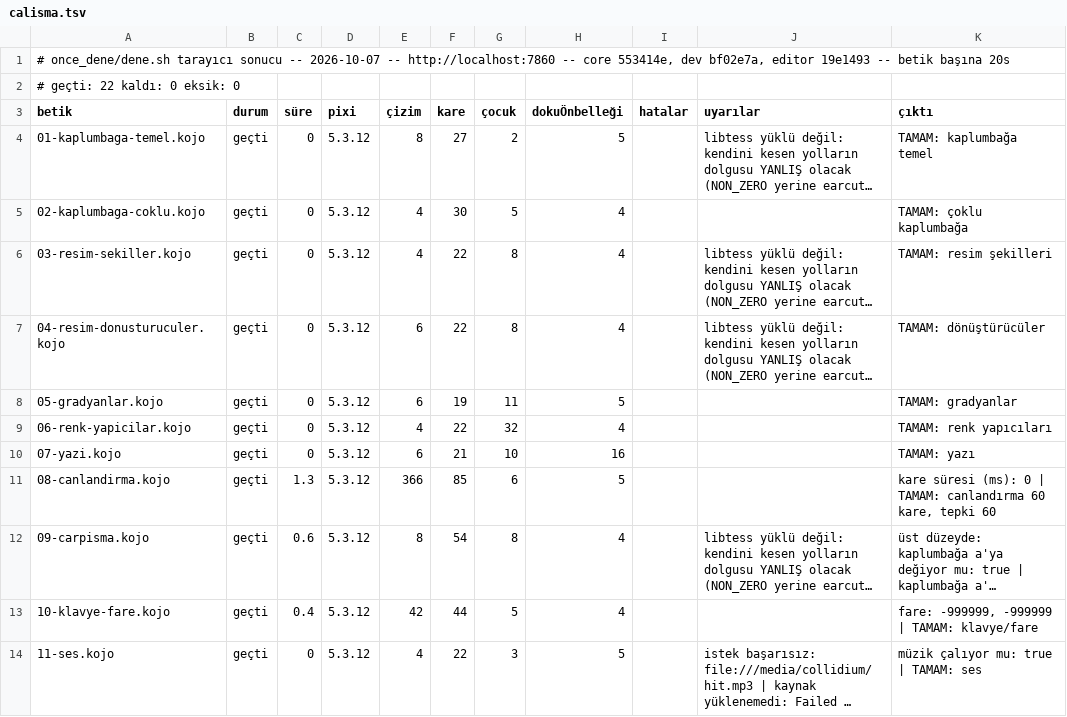
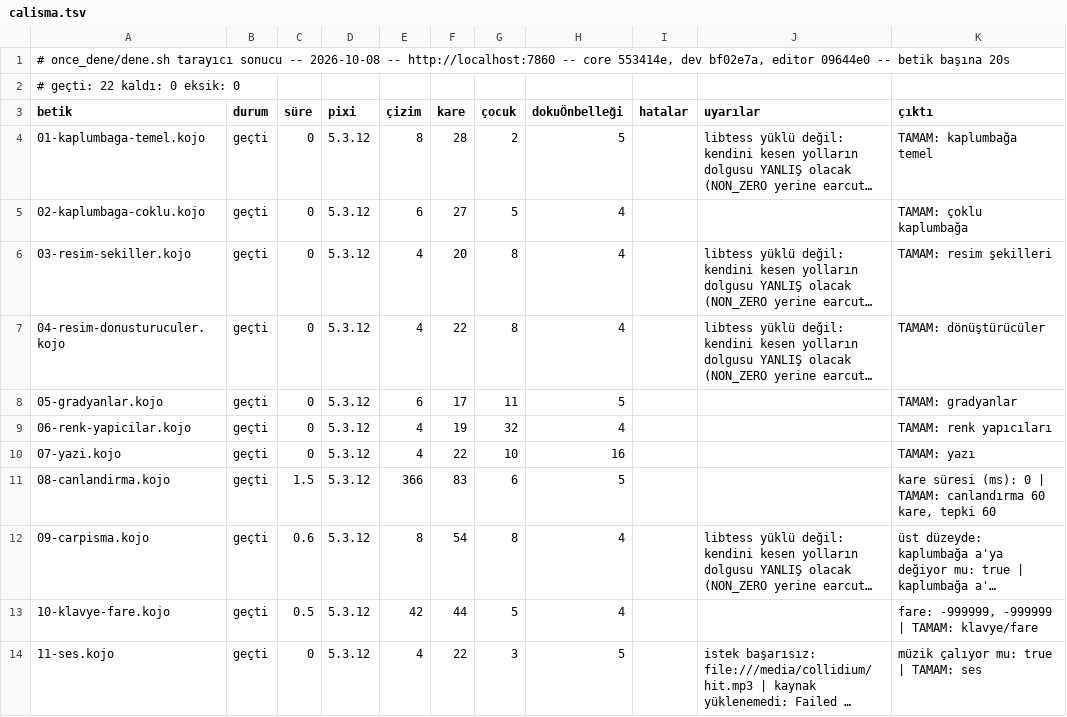
Before and after one commit to bulent2k2/koco-deploy, a TSV file: once_dene/sonuclar/calisma.tsv, drawn as a sheet; only a part is shown; long unchanged cells end in …; the diff covers the shown part only; the diff names each change by its address in the sheet, - before the commit and + after, or states it on an @@ line.

Commit message:
once_dene: v92 kapı kaydı (22/22 + 22/22)
Koşum yerel TAZE konteynere karşı (docker build -t koco, -m 4g,
http://localhost:7860): core 553414e, dev bf02e7a, editor 09644e0
(editör 19e1493 -> 09644e0: CodeMirror 6 motoru, #76 / #77; Ace öntanımlı,
?motor=cm bayrağıyla açılır). derleme 22/22, çalışma 22/22. Aynı imaj
fly deploy ile ikojo'ya v92 olarak çıktı; /cevir, 413, /resultframe CSP,
/assets ACAO, /?motor=cm ve motor-cm.js canlıda 200/doğru.
Editör paketi (21/21) ve ?motor=cm'in tarayıcıda gerçekten açılması bu
koşumda denenmedi.

```diff
--- a/once_dene/sonuclar/calisma.tsv
+++ b/once_dene/sonuclar/calisma.tsv
-A1 (betik): …sonucu -- 2026-10-07 -- http://localhost:7860 -- core 553414e, dev bf02e7a, editor 19e1493 -- betik…
+A1 (betik): …sonucu -- 2026-10-08 -- http://localhost:7860 -- core 553414e, dev bf02e7a, editor 09644e0 -- betik…
-F4 (kare): 27
+F4 (kare): 28
-E5 (çizim): 4
+E5 (çizim): 6
-F5 (kare): 30
+F5 (kare): 27
-F6 (kare): 22
+F6 (kare): 20
-E7 (çizim): 6
+E7 (çizim): 4
-F8 (kare): 19
+F8 (kare): 17
-F9 (kare): 22
+F9 (kare): 19
-E10 (çizim): 6
+E10 (çizim): 4
-F10 (kare): 21
+F10 (kare): 22
-C11 (süre): 1.3
+C11 (süre): 1.5
-F11 (kare): 85
+F11 (kare): 83
-C13 (süre): 0.4
+C13 (süre): 0.5
```
Also changed, not shown: 14 edited cells elsewhere in this file, once_dene/sonuclar/derleme.tsv.
